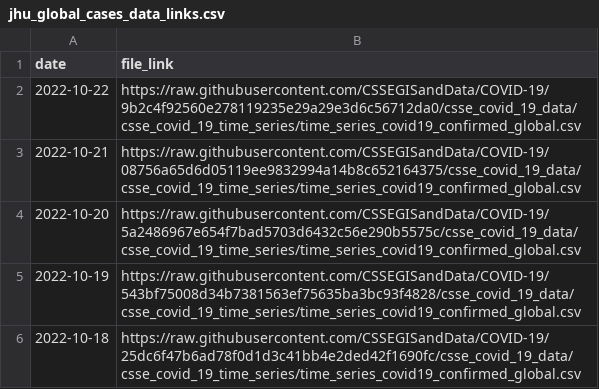
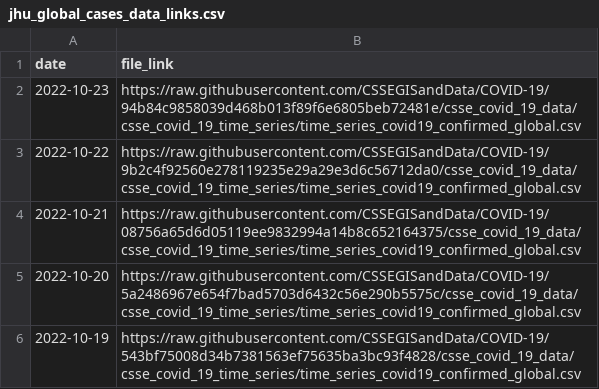
Before and after one commit to reichlab/covidData, a CSV file: data/jhu_global_cases_data_links.csv, drawn as a sheet; only a part is shown; the shorter side is filled out with more unchanged rows.

```diff
--- a/data/jhu_global_cases_data_links.csv
+++ b/data/jhu_global_cases_data_links.csv
@@ -1,2 +1,3 @@
 "date","file_link"
+2022-10-23,"https://raw.githubusercontent.com/CSSEGISandData/COVID-19/94b84c9858039d468b013f89f6e6805beb72481e/csse_covid_19_data/csse_covid_19_time_series/time_series_covid19_confirmed_global.csv"
 2022-10-22,"https://raw.githubusercontent.com/CSSEGISandData/COVID-19/9b2c4f92560e278119235e29a29e3d6c56712da0/csse_covid_19_data/csse_covid_19_time_series/time_series_covid19_confirmed_global.csv"
```
Also changed, not shown: data/jhu_global_deaths_data_links.csv, data/jhu_us_cases_data_links.csv, 1 other file.
